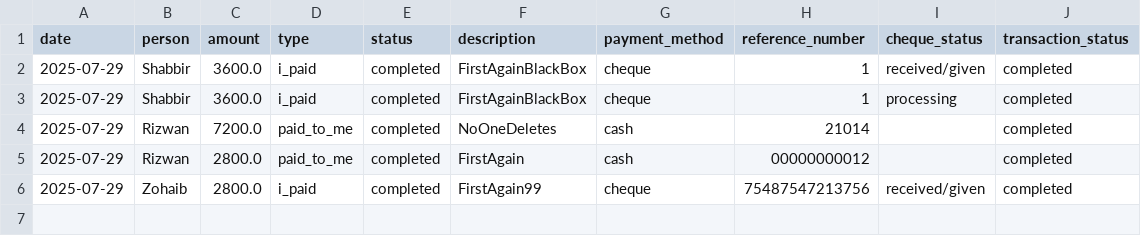
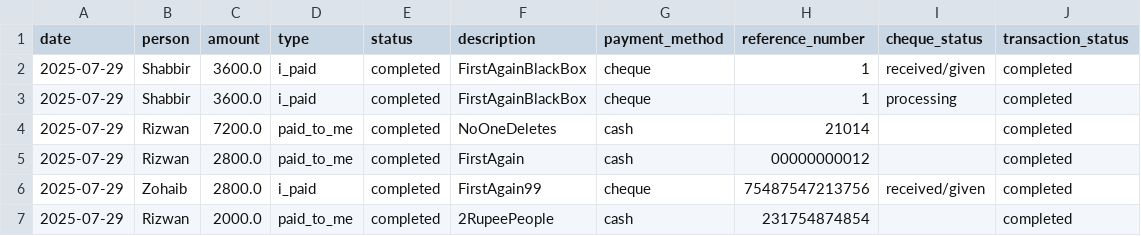
Before and after one commit to Atonomous/payments-summary, a CSV file: payments.csv, drawn as a sheet.

Commit message:
Automated update: payment records

```diff
--- a/payments.csv
+++ b/payments.csv
@@ -6 +6,2 @@ date,person,amount,type,status,description,payment_method,reference_number,chequ
 2025-07-29,Zohaib,2800.0,i_paid,completed,FirstAgain99,cheque,75487547213756,received/given,completed
+2025-07-29,Rizwan,2000.0,paid_to_me,completed,2RupeePeople,cash,231754874854,,completed
```
Also changed, not shown: 1 other file.
